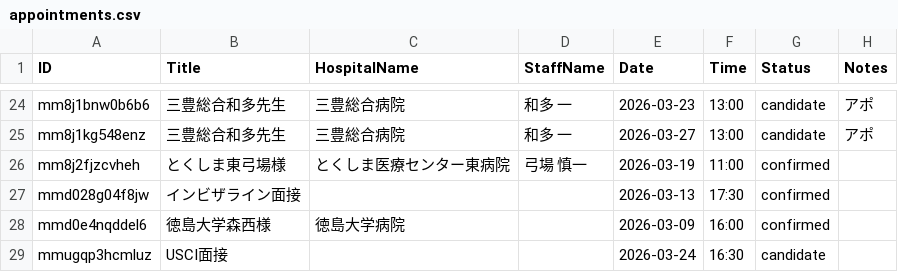
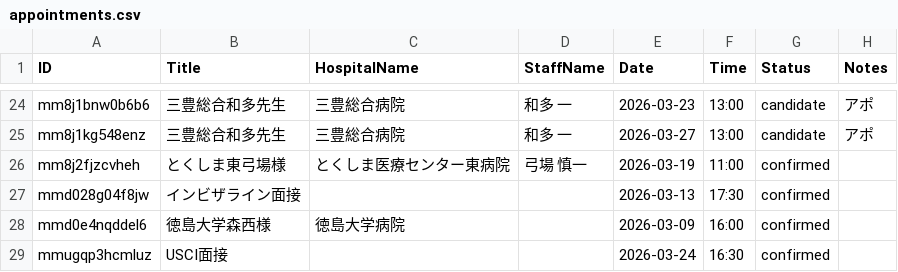
Before and after one commit to namishi9999-dot/hospital-manager, a CSV file: appointments.csv, drawn as a sheet; only a part is shown, gaps mark what is left out.

Commit message:
Update appointments.csv

```diff
--- a/appointments.csv
+++ b/appointments.csv
@@ -28,2 +28,2 @@ mmd028g04f8jw,インビザライン面接,,,2026-03-13,17:30,confirmed,
 mmd0e4nqddel6,徳島大学森西様,徳島大学病院,,2026-03-09,16:00,confirmed,
-mmugqp3hcmluz,USCI面接,,,2026-03-24,16:30,candidate,
+mmugqp3hcmluz,USCI面接,,,2026-03-24,16:30,confirmed,
```
